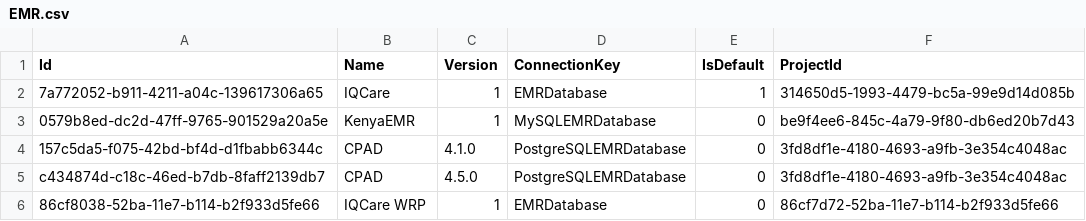
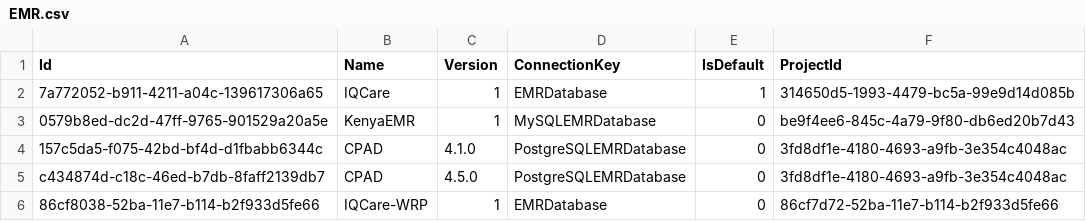
Before and after one commit to palladiumkenya/dwapi-ct, a CSV file: PalladiumDwh.ClientReader.Infrastructure/Seed/EMR.csv, drawn as a sheet.

Commit message:
preserve defaultEmr

```diff
--- a/PalladiumDwh.ClientReader.Infrastructure/Seed/EMR.csv
+++ b/PalladiumDwh.ClientReader.Infrastructure/Seed/EMR.csv
@@ -5,2 +5,2 @@ Id|Name|Version|ConnectionKey|IsDefault|ProjectId
 c434874d-c18c-46ed-b7db-8faff2139db7|CPAD|4.5.0|PostgreSQLEMRDatabase|0|3fd8df1e-4180-4693-a9fb-3e354c4048ac
-86cf8038-52ba-11e7-b114-b2f933d5fe66|IQCare WRP|1|EMRDatabase|0|86cf7d72-52ba-11e7-b114-b2f933d5fe66
+86cf8038-52ba-11e7-b114-b2f933d5fe66|IQCare-WRP|1|EMRDatabase|0|86cf7d72-52ba-11e7-b114-b2f933d5fe66
```
Also changed, not shown: 3 other files.
